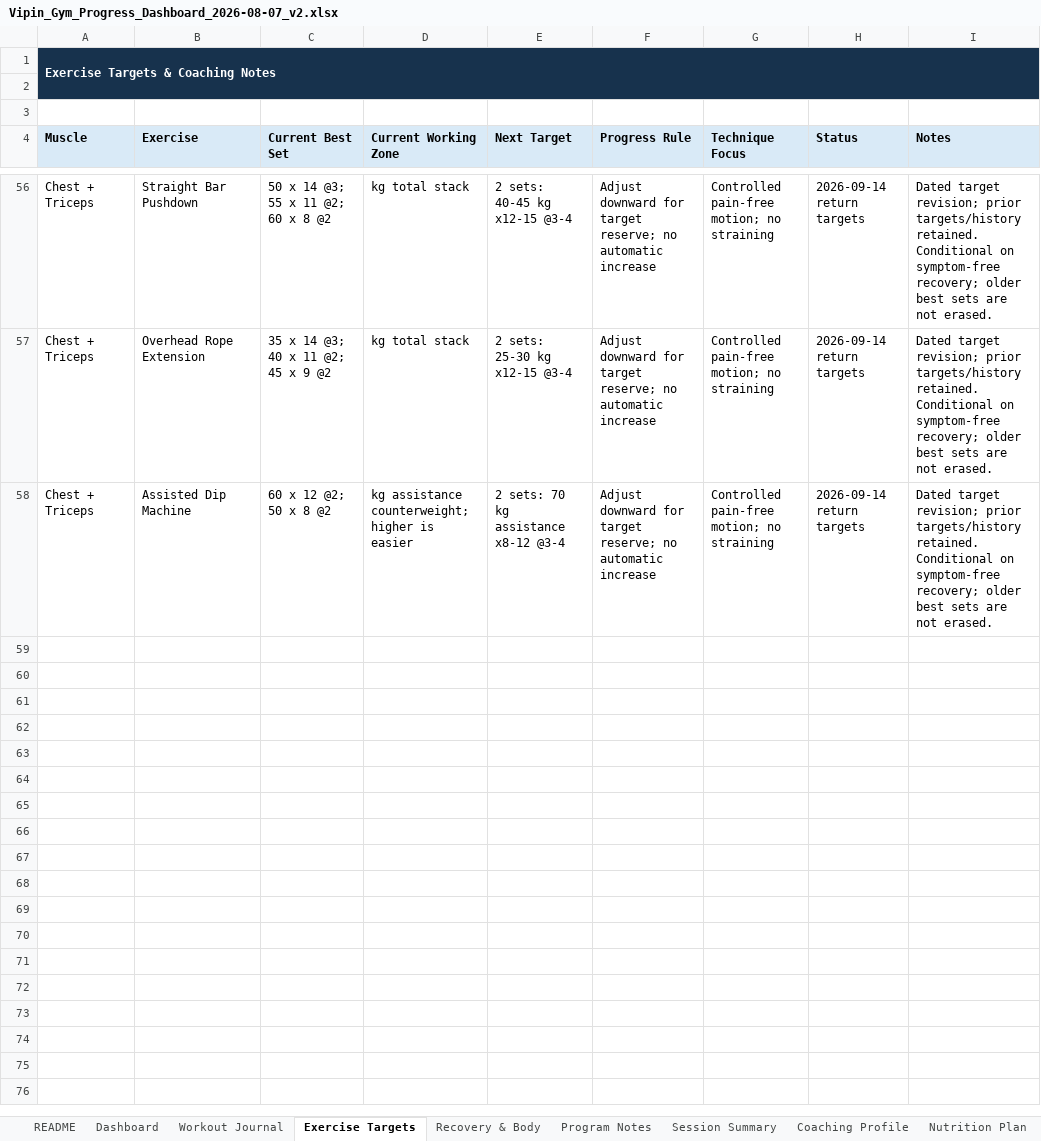
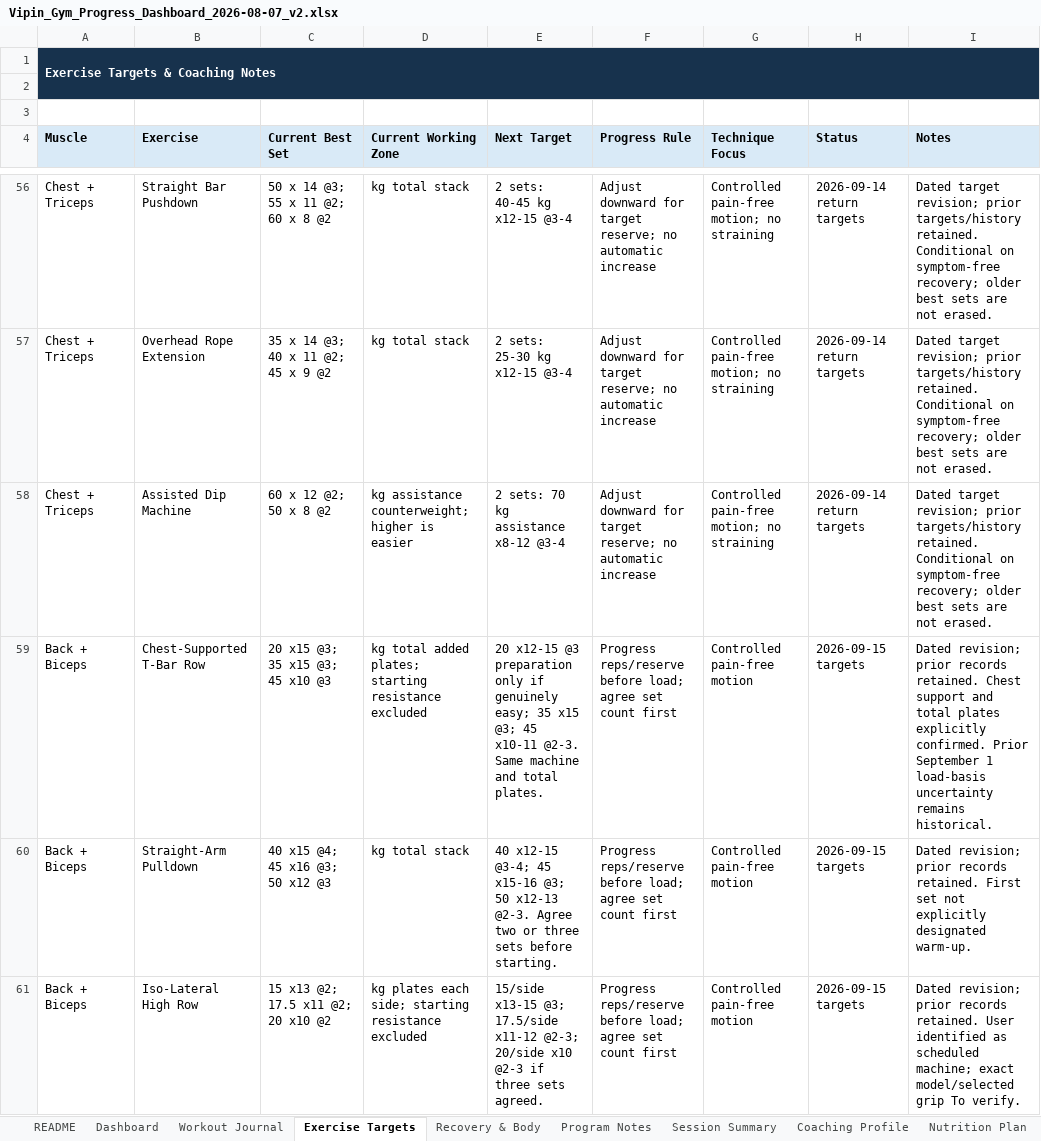
Before and after one commit to vippinn-ai/vipin-gym-dashboard, an Excel workbook: Vipin_Gym_Progress_Dashboard_2026-08-07_v2.xlsx, sheet Exercise Targets, drawn as a sheet; only a part is shown, gaps mark what is left out; values as stored, in another font and other column widths than the file's, no borders; conditional formats and table styles not drawn; the diff covers the shown part only; the diff names each change by its address in the sheet, - before the commit and + after, or states it on an @@ line.

Commit message:
Log September 15 back and biceps workout

```diff
--- a/Vipin_Gym_Progress_Dashboard_2026-08-07_v2.xlsx (sheet Exercise Targets)
+++ b/Vipin_Gym_Progress_Dashboard_2026-08-07_v2.xlsx (sheet Exercise Targets)
+row 59: Back + Biceps | Chest-Supported T-Bar Row | 20 x15 @3; 35 x15 @3; 45 x10 @3 | kg total added plates; starting resistance excluded | 20 x12-15 @3 preparation only if genuinely easy; 35 x15 @3; 45 x10-11 @2-3. Same machine and total plates. | Progress reps/reserve before load; agree set count first | Controlled pain-free motion | 2026-09-15 targets | Dated revision; prior records retained. Chest support and total plates explicitly confirmed. Prior September 1 load-basis uncertainty remains historical.
+row 60: Back + Biceps | Straight-Arm Pulldown | 40 x15 @4; 45 x16 @3; 50 x12 @3 | kg total stack | 40 x12-15 @3-4; 45 x15-16 @3; 50 x12-13 @2-3. Agree two or three sets before starting. | Progress reps/reserve before load; agree set count first | Controlled pain-free motion | 2026-09-15 targets | Dated revision; prior records retained. First set not explicitly designated warm-up.
+row 61: Back + Biceps | Iso-Lateral High Row | 15 x13 @2; 17.5 x11 @2; 20 x10 @2 | kg plates each side; starting resistance excluded | 15/side x13-15 @3; 17.5/side x11-12 @2-3; 20/side x10 @2-3 if three sets agreed. | Progress reps/reserve before load; agree set count first | Controlled pain-free motion | 2026-09-15 targets | Dated revision; prior records retained. User identified as scheduled machine; exact model/selected grip To verify.
```
Also changed, not shown: 3 added rows elsewhere in this sheet, sheet Workout Journal, sheet Dashboard, sheet Program Notes, sheet Session Summary, sheet Recovery & Body, charts or pictures, gym-dashboard/public/sources/Vipin_Gym_Progress_Dashboard_2026-08-07_v2.xlsx, 6 other files.
